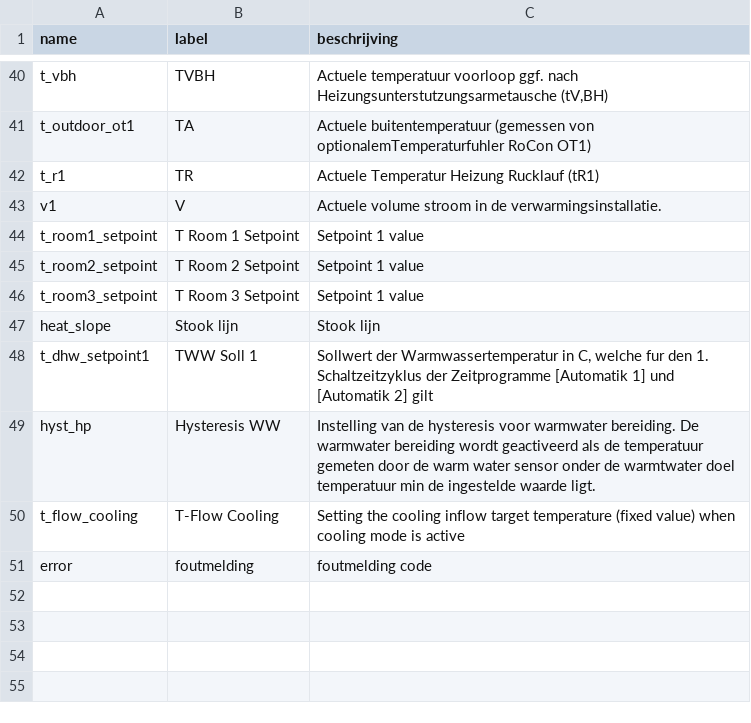
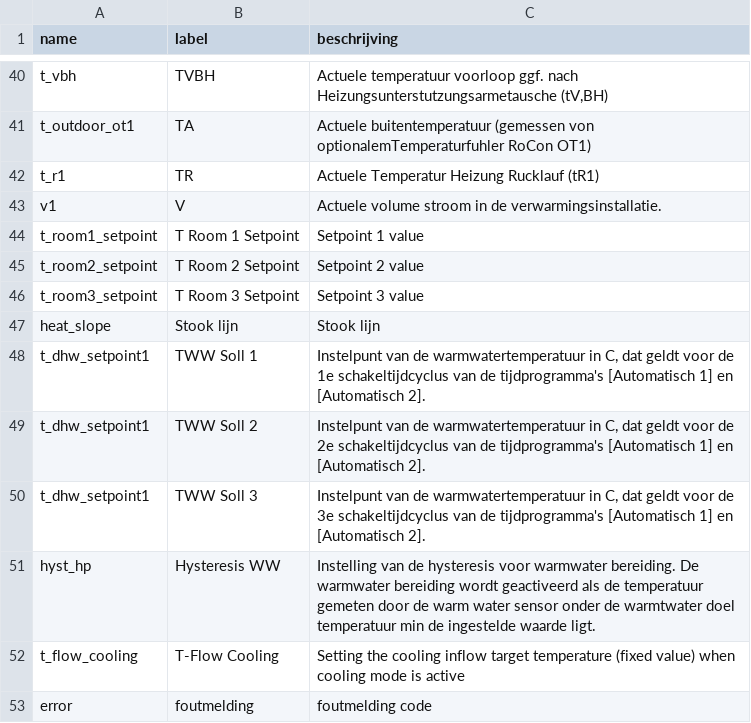
Before and after one commit to zanac/pyHPSU, a CSV file: etc/pyHPSU/commands_hpsu_NL.csv, drawn as a sheet; only a part is shown, gaps mark what is left out.

Commit message:
added command for t_dhw_setpoint2 and setpoint3

```diff
--- a/etc/pyHPSU/commands_hpsu_NL.csv
+++ b/etc/pyHPSU/commands_hpsu_NL.csv
@@ -44,6 +44,8 @@ v1;V;Actuele volume stroom in de verwarmingsinstallatie.
 t_room1_setpoint;T Room 1 Setpoint; Setpoint 1 value
-t_room2_setpoint;T Room 2 Setpoint; Setpoint 1 value
-t_room3_setpoint;T Room 3 Setpoint; Setpoint 1 value
+t_room2_setpoint;T Room 2 Setpoint; Setpoint 2 value
+t_room3_setpoint;T Room 3 Setpoint; Setpoint 3 value
 heat_slope;Stook lijn;Stook lijn
-t_dhw_setpoint1;TWW Soll 1;Sollwert der Warmwassertemperatur in C, welche fur den 1. Schaltzeitzyklus der Zeitprogramme [Automatik 1] und [Automatik 2] gilt
+t_dhw_setpoint1;TWW Soll 1;Instelpunt van de warmwatertemperatuur in C, dat geldt voor de 1e schakeltijdcyclus van de tijdprogramma's [Automatisch 1] en [Automatisch 2].
+t_dhw_setpoint1;TWW Soll 2;Instelpunt van de warmwatertemperatuur in C, dat geldt voor de 2e schakeltijdcyclus van de tijdprogramma's [Automatisch 1] en [Automatisch 2].
+t_dhw_setpoint1;TWW Soll 3;Instelpunt van de warmwatertemperatuur in C, dat geldt voor de 3e schakeltijdcyclus van de tijdprogramma's [Automatisch 1] en [Automatisch 2].
 hyst_hp;Hysteresis WW;Instelling van de hysteresis voor warmwater bereiding. De warmwater bereiding wordt geactiveerd als de temperatuur gemeten door de warm water sensor onder de warmtwater doel temperatuur min de ingestelde waarde ligt.
```
